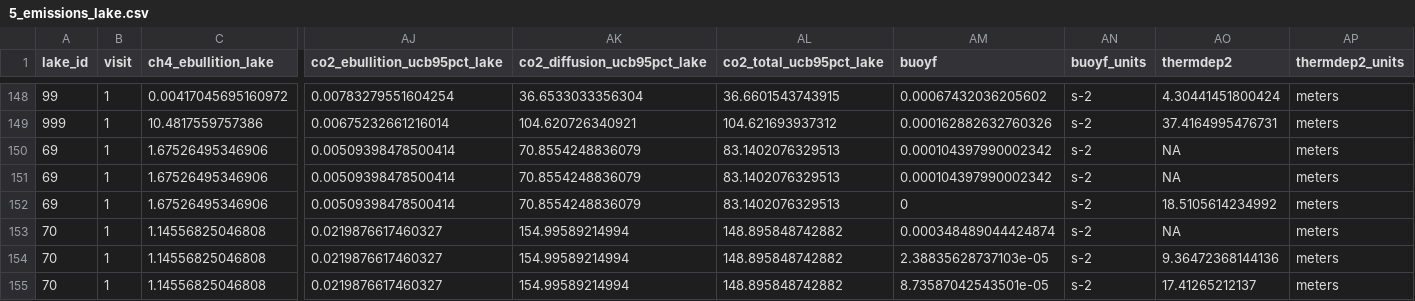
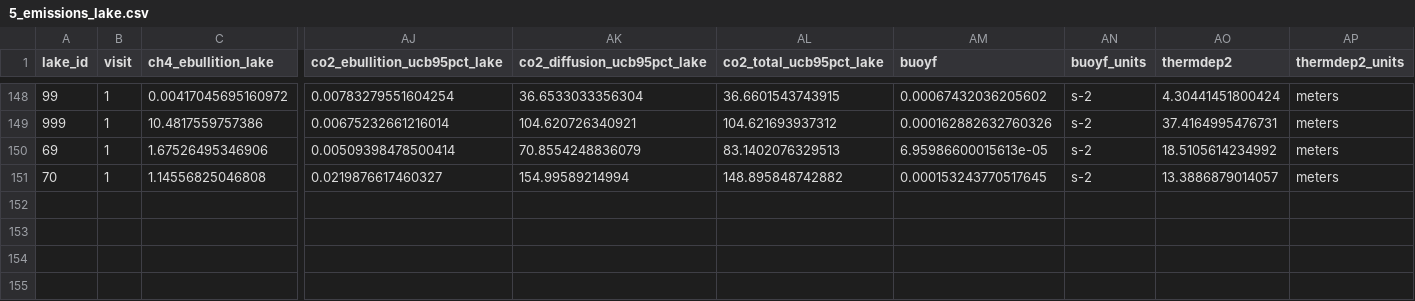
Before and after one commit to rmpilla/surge_stats_public, a CSV file: input_data/5_emissions_lake.csv, drawn as a sheet; only a part is shown, gaps mark what is left out; removed rows and columns are numbered as before the commit, all else as after; rows hold the shown columns only; the diff names each change by its address in the sheet, - before the commit and + after, or states it on an @@ line.

Commit message:
Fixed numerous data issues: more imputing, fixing duplicates, updated data paper files.

```diff
--- a/input_data/5_emissions_lake.csv
+++ b/input_data/5_emissions_lake.csv
-row 150: 69 | 1 | 1.67526495346906 | 0.00509398478500414 | 70.8554248836079 | 83.1402076329513 | 0.000104397990002342 | s-2 | NA | meters
-row 151: 69 | 1 | 1.67526495346906 | 0.00509398478500414 | 70.8554248836079 | 83.1402076329513 | 0.000104397990002342 | s-2 | NA | meters
-AM150 (buoyf): 0
+AM150 (buoyf): 6.95986600015613e-05
-AM151 (buoyf): 0.000348489044424874
+AM151 (buoyf): 0.000153243770517645
-AO151 (thermdep2): NA
+AO151 (thermdep2): 13.3886879014057
-row 154: 70 | 1 | 1.14556825046808 | 0.0219876617460327 | 154.99589214994 | 148.895848742882 | 2.38835628737103e-05 | s-2 | 9.36472368144136 | meters
-row 155: 70 | 1 | 1.14556825046808 | 0.0219876617460327 | 154.99589214994 | 148.895848742882 | 8.73587042543501e-05 | s-2 | 17.41265212137 | meters
```
Also changed, not shown: 11 other files.
